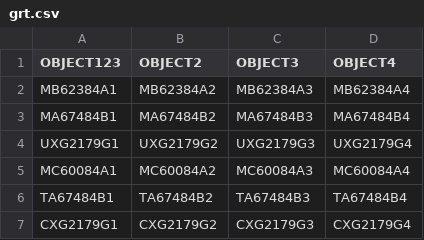
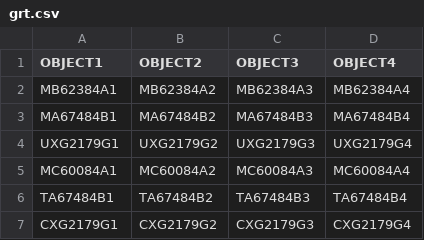
Before and after one commit to nsv1/visitplaces, a CSV file: grt.csv, drawn as a sheet.

Commit message:
Update grt.csv

```diff
--- a/grt.csv
+++ b/grt.csv
@@ -1,2 +1,2 @@
-OBJECT123,OBJECT2,OBJECT3,OBJECT4
+OBJECT1,OBJECT2,OBJECT3,OBJECT4
 MB62384A1,MB62384A2,MB62384A3,MB62384A4
```
